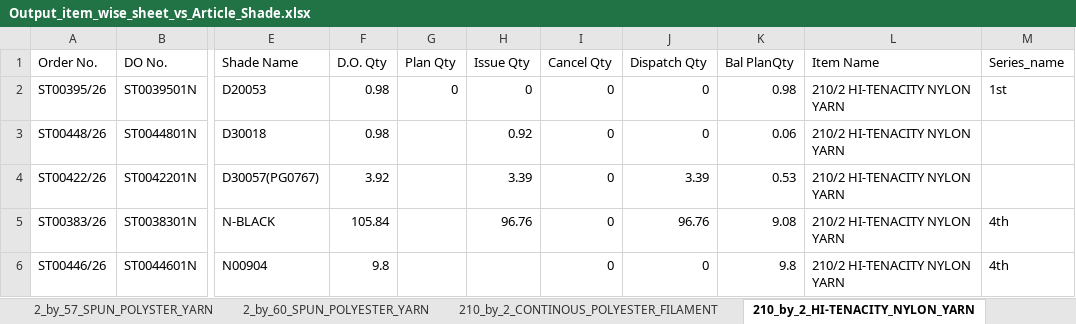
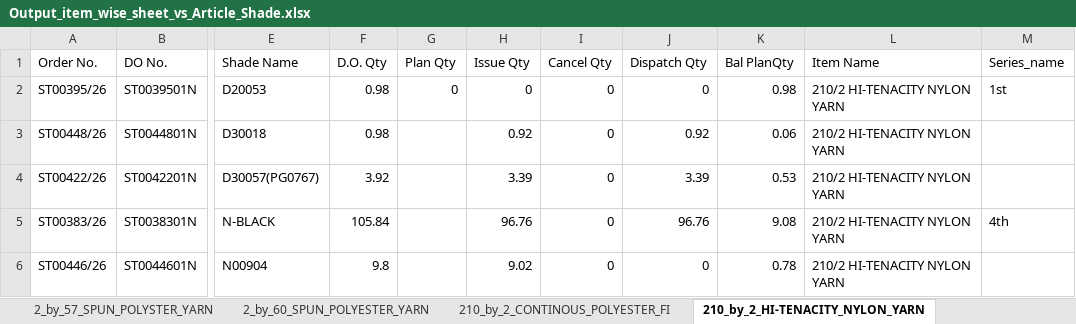
Before and after one commit to amitkrdotmandal/KST, an Excel workbook: New folder/Dyeing_lead_time_new/Output_files/Output_item_wise_sheet_vs_Article_Shade.xlsx, sheet 210_by_2_HI-TENACITY_NYLON_YARN, drawn as a sheet; only a part is shown, gaps mark what is left out; values as stored, in another font and other column widths than the file's, no borders; the diff names each change by its address in the sheet, - before the commit and + after, or states it on an @@ line.

```diff
--- a/New folder/Dyeing_lead_time_new/Output_files/Output_item_wise_sheet_vs_Article_Shade.xlsx (sheet 210_by_2_HI-TENACITY_NYLON_YARN)
+++ b/New folder/Dyeing_lead_time_new/Output_files/Output_item_wise_sheet_vs_Article_Shade.xlsx (sheet 210_by_2_HI-TENACITY_NYLON_YARN)
-sheet tab: 210_by_2_CONTINOUS_POLYESTER_FILAMENT
+sheet tab: 210_by_2_CONTINOUS_POLYESTER_FI
-J3 (Dispatch Qty): 0
+J3 (Dispatch Qty): 0.92
-H6 (Issue Qty): (empty)
+H6 (Issue Qty): 9.02
-K6 (Bal PlanQty): 9.8
+K6 (Bal PlanQty): 0.78
-M6 (Series_name): 4th
+M6 (Series_name): (empty)
```
Also changed, not shown: sheet 2_by_57_SPUN_POLYSTER_YARN, sheet 2_by_60_SPUN_POLYESTER_YARN, sheet 210_by_3_CONTINOUS_POLYESTER_FI, sheet 210_by_3_HI-TENACITY_NYLON, sheet 420_by_3_HI_TENACITY_NYLON, sheet 250_by_3_CONTINUOUS_FILAMENT_PO, other sheet tabs, New folder/Dyeing_lead_time_new/Output_files/Output_all_together.xlsx, New folder/Dyeing_lead_time_new/Output_files/Output_dyeing_lead_time_new.xlsx, 22 other files.
